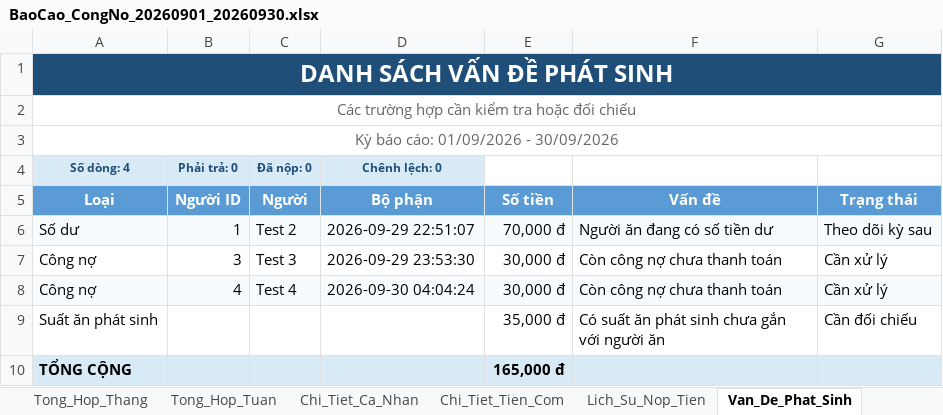
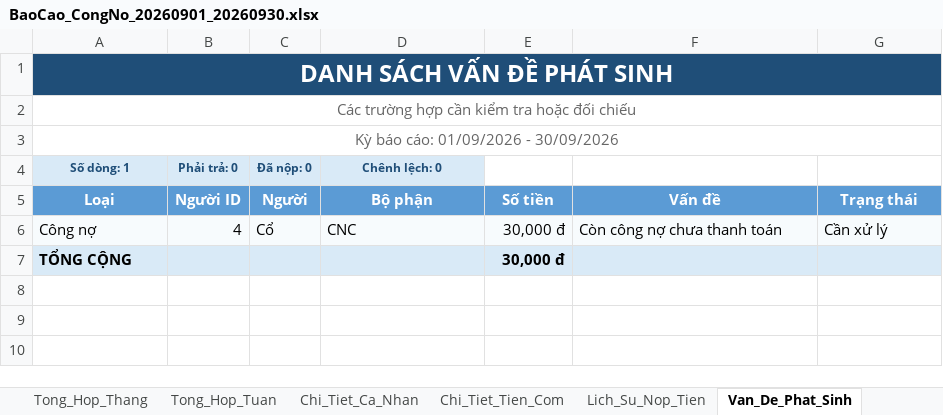
Before and after one commit to Nghiem-Luong/ChamCom, an Excel workbook: BaoCao/BaoCao_CongNo_20260901_20260930.xlsx, sheet Van_De_Phat_Sinh, drawn as a sheet; values as stored, in another font and other column widths than the file's, no borders; removed rows and columns are numbered as before the commit, all else as after; the diff names each change by its address in the sheet, - before the commit and + after, or states it on an @@ line.

```diff
--- a/BaoCao/BaoCao_CongNo_20260901_20260930.xlsx (sheet Van_De_Phat_Sinh)
+++ b/BaoCao/BaoCao_CongNo_20260901_20260930.xlsx (sheet Van_De_Phat_Sinh)
-A4 (Loại): Số dòng: 4
+A4 (Loại): Số dòng: 1
-row 6: Số dư | 1 | Test 2 | 2026-09-29 22:51:07 | 70,000 đ | Người ăn đang có số tiền dư | Theo dõi kỳ sau
-row 7: Công nợ | 3 | Test 3 | 2026-09-29 23:53:30 | 30,000 đ | Còn công nợ chưa thanh toán | Cần xử lý
-C6 (Người): Test 4
+C6 (Người): Cổ
-D6 (Bộ phận): 2026-09-30 04:04:24
+D6 (Bộ phận): CNC
-row 9: Suất ăn phát sinh |  |  |  | 35,000 đ | Có suất ăn phát sinh chưa gắn với người ăn | Cần đối chiếu
-E7 (Số tiền): 165,000 đ
+E7 (Số tiền): 30,000 đ
```
Also changed, not shown: sheet Chi_Tiet_Tien_Com, sheet Tong_Hop_Thang, sheet Chi_Tiet_Ca_Nhan, sheet Lich_Su_Nop_Tien, sheet Tong_Hop_Tuan, 48 other files.
